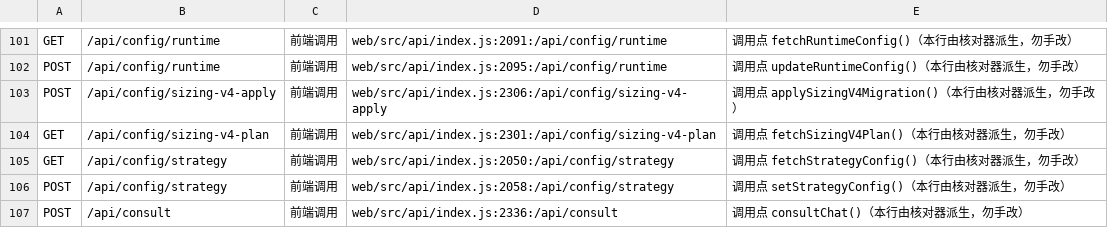
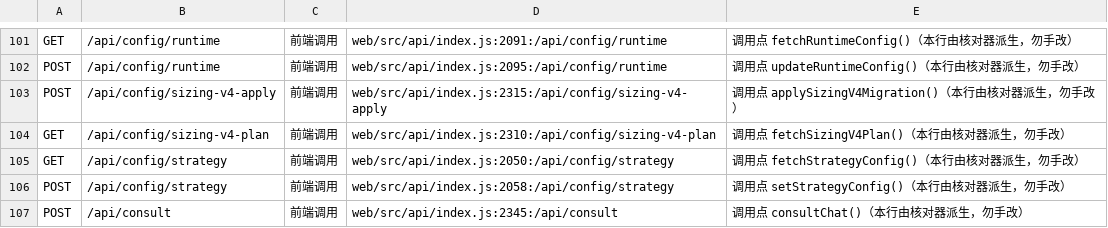
Before and after one commit to francisfernandez66666/quant-v2, a TSV file: scripts/contract_ledger.tsv, drawn as a sheet; only a part is shown, gaps mark what is left out; the diff covers the shown part only.

```diff
--- a/scripts/contract_ledger.tsv
+++ b/scripts/contract_ledger.tsv
@@ -102,6 +102,6 @@ GET	/api/config/runtime	前端调用	web/src/api/index.js:2091:/api/config/runti
 POST	/api/config/runtime	前端调用	web/src/api/index.js:2095:/api/config/runtime	调用点 updateRuntimeConfig()（本行由核对器派生，勿手改）
-POST	/api/config/sizing-v4-apply	前端调用	web/src/api/index.js:2306:/api/config/sizing-v4-apply	调用点 applySizingV4Migration()（本行由核对器派生，勿手改）
-GET	/api/config/sizing-v4-plan	前端调用	web/src/api/index.js:2301:/api/config/sizing-v4-plan	调用点 fetchSizingV4Plan()（本行由核对器派生，勿手改）
+POST	/api/config/sizing-v4-apply	前端调用	web/src/api/index.js:2315:/api/config/sizing-v4-apply	调用点 applySizingV4Migration()（本行由核对器派生，勿手改）
+GET	/api/config/sizing-v4-plan	前端调用	web/src/api/index.js:2310:/api/config/sizing-v4-plan	调用点 fetchSizingV4Plan()（本行由核对器派生，勿手改）
 GET	/api/config/strategy	前端调用	web/src/api/index.js:2050:/api/config/strategy	调用点 fetchStrategyConfig()（本行由核对器派生，勿手改）
 POST	/api/config/strategy	前端调用	web/src/api/index.js:2058:/api/config/strategy	调用点 setStrategyConfig()（本行由核对器派生，勿手改）
-POST	/api/consult	前端调用	web/src/api/index.js:2336:/api/consult	调用点 consultChat()（本行由核对器派生，勿手改）
+POST	/api/consult	前端调用	web/src/api/index.js:2345:/api/consult	调用点 consultChat()（本行由核对器派生，勿手改）
```
Also changed, not shown: 2 added rows, 1 removed row and 59 edited cells elsewhere in this file, 14 other files.
